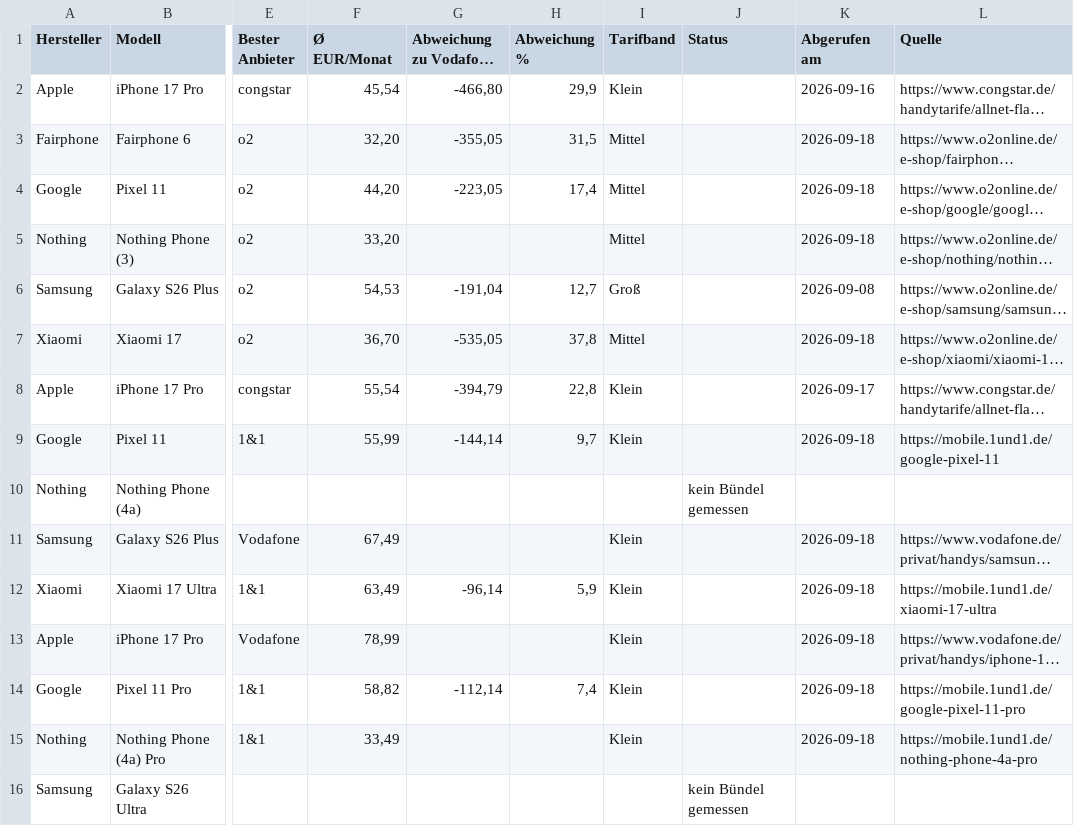
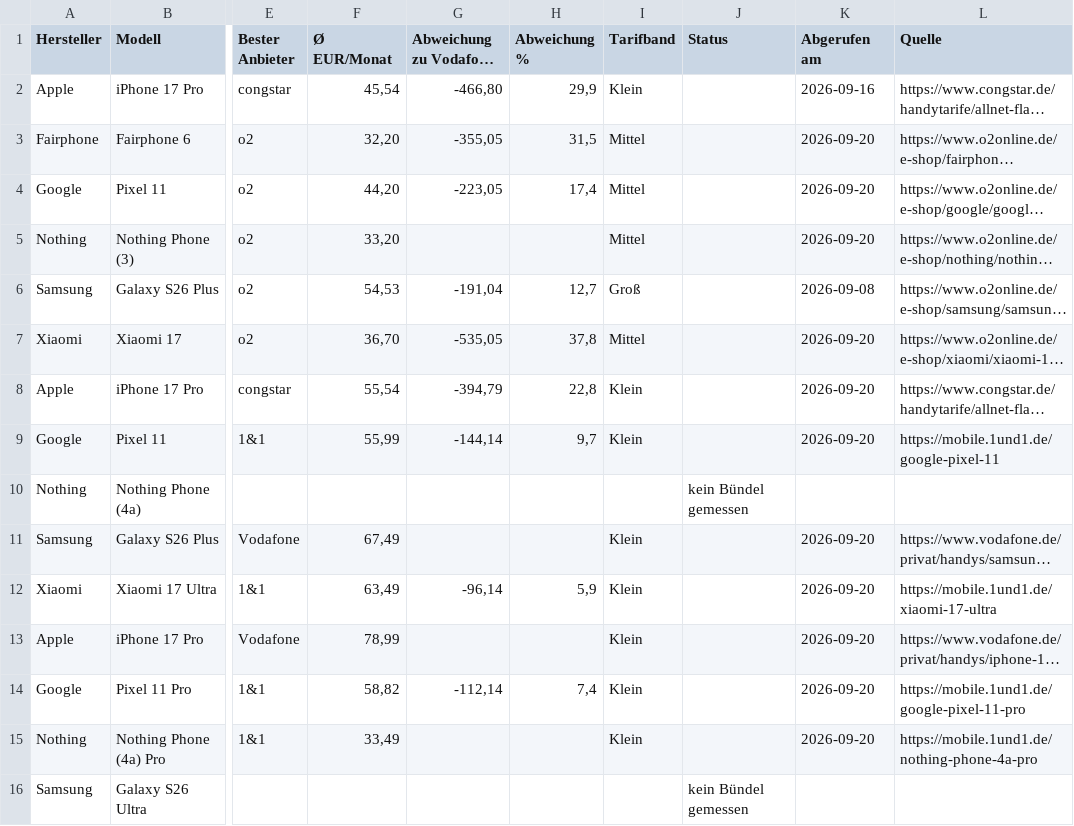
Before and after one commit to Antonio20045/telco-radar, a CSV file: site/exporte/geraete-modell-tco.csv, drawn as a sheet; only a part is shown, gaps mark what is left out; long unchanged cells end in …; the diff covers the shown part only; the diff names each change by its address in the sheet, - before the commit and + after, or states it on an @@ line.

```diff
--- a/site/exporte/geraete-modell-tco.csv
+++ b/site/exporte/geraete-modell-tco.csv
-K3:K5 (Abgerufen am): 2026-09-18
+K3:K5 (Abgerufen am): 2026-09-20
-K7 (Abgerufen am): 2026-09-18
+K7 (Abgerufen am): 2026-09-20
-K8 (Abgerufen am): 2026-09-17
+K8 (Abgerufen am): 2026-09-20
-K9 (Abgerufen am): 2026-09-18
+K9 (Abgerufen am): 2026-09-20
-K11:K15 (Abgerufen am): 2026-09-18
+K11:K15 (Abgerufen am): 2026-09-20
```
Also changed, not shown: 9 added rows, 2 removed rows, 5 moved rows and 67 edited cells elsewhere in this file, site/exporte/geraete-aktuell.csv, site/exporte/geraete-modell-barpreis.csv, 7 other files.
